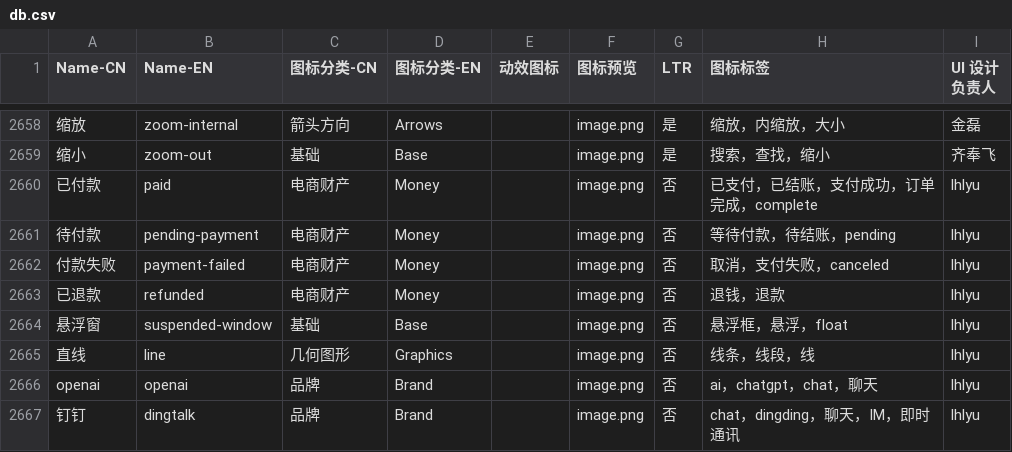
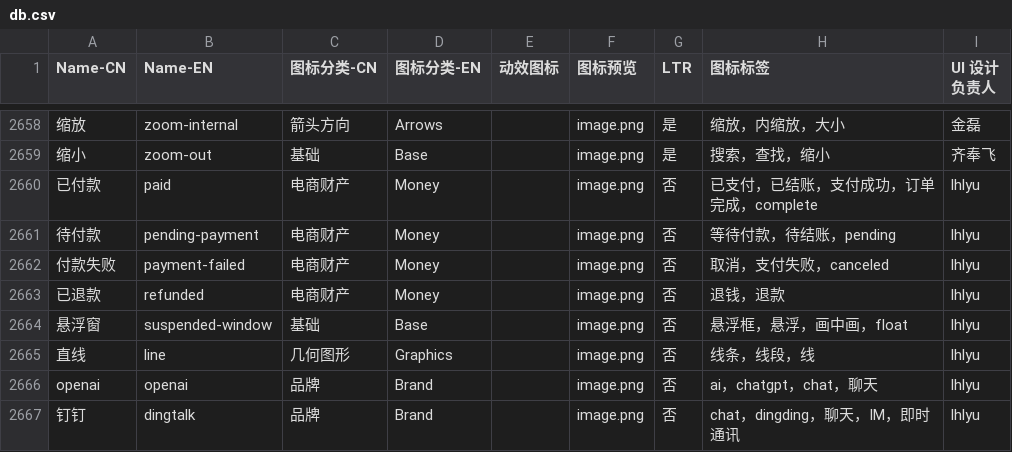
Before and after one commit to icon-space/IconSpace, a CSV file: source/db.csv, drawn as a sheet; only a part is shown, gaps mark what is left out; the diff names each change by its address in the sheet, - before the commit and + after, or states it on an @@ line.

```diff
--- a/source/db.csv
+++ b/source/db.csv
-H2664 (图标标签): 悬浮框，悬浮，float
+H2664 (图标标签): 悬浮框，悬浮，画中画，float
```
Also changed, not shown: 3 other files.
